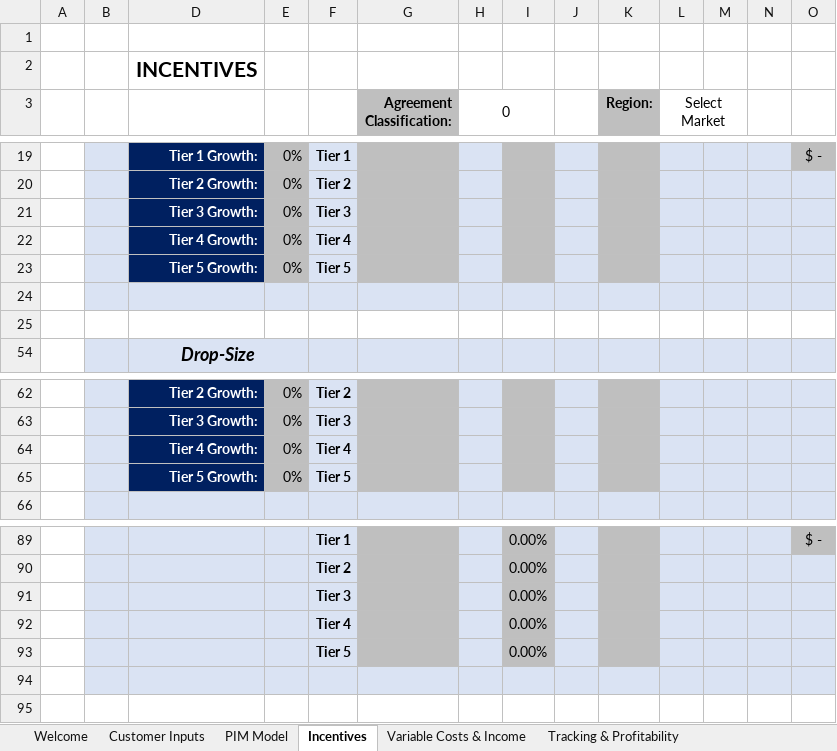
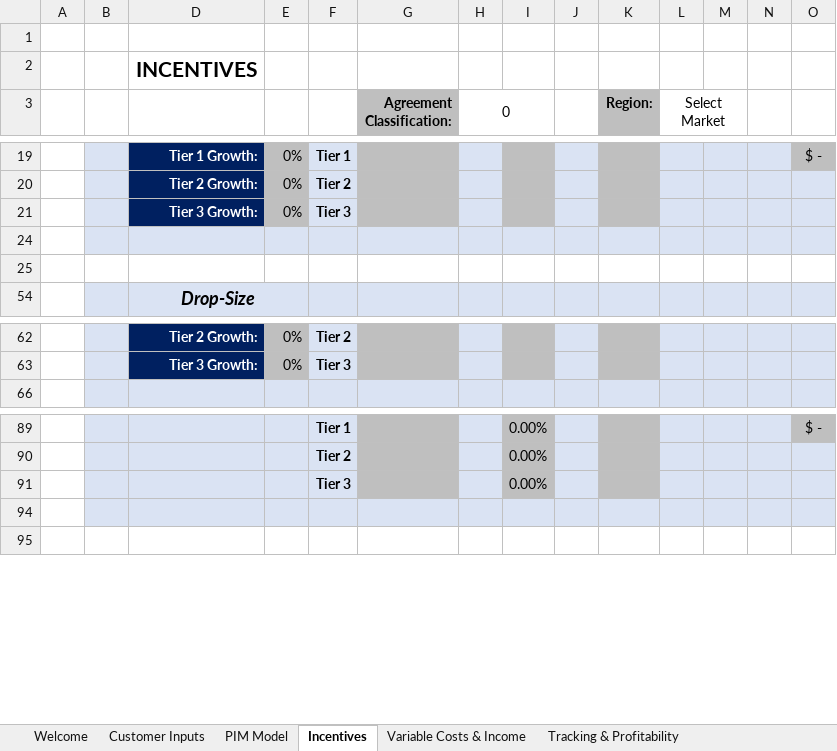
Before and after one commit to Ushadevi-velusamy/ALC, an Excel workbook: ALC Master File.xlsm, sheet Incentives, drawn as a sheet; only a part is shown, gaps mark what is left out; values as stored, in another font and other column widths than the file's, no borders; charts and pictures and conditional formats not drawn; rows hold the shown columns only; the diff names each change by its address in the sheet, - before the commit and + after, or states it on an @@ line.

Commit message:
Incentives new customer location rate fix

```diff
--- a/ALC Master File.xlsm (sheet Incentives)
+++ b/ALC Master File.xlsm (sheet Incentives)
-row 22:  |  | Tier 4 Growth: | 0% | Tier 4
-row 23:  |  | Tier 5 Growth: | 0% | Tier 5
-row 64:  |  | Tier 4 Growth: | 0% | Tier 4
-row 65:  |  | Tier 5 Growth: | 0% | Tier 5
-row 92:  |  |  |  | Tier 4 |  |  | 0.00%
-row 93:  |  |  |  | Tier 5 |  |  | 0.00%
```
